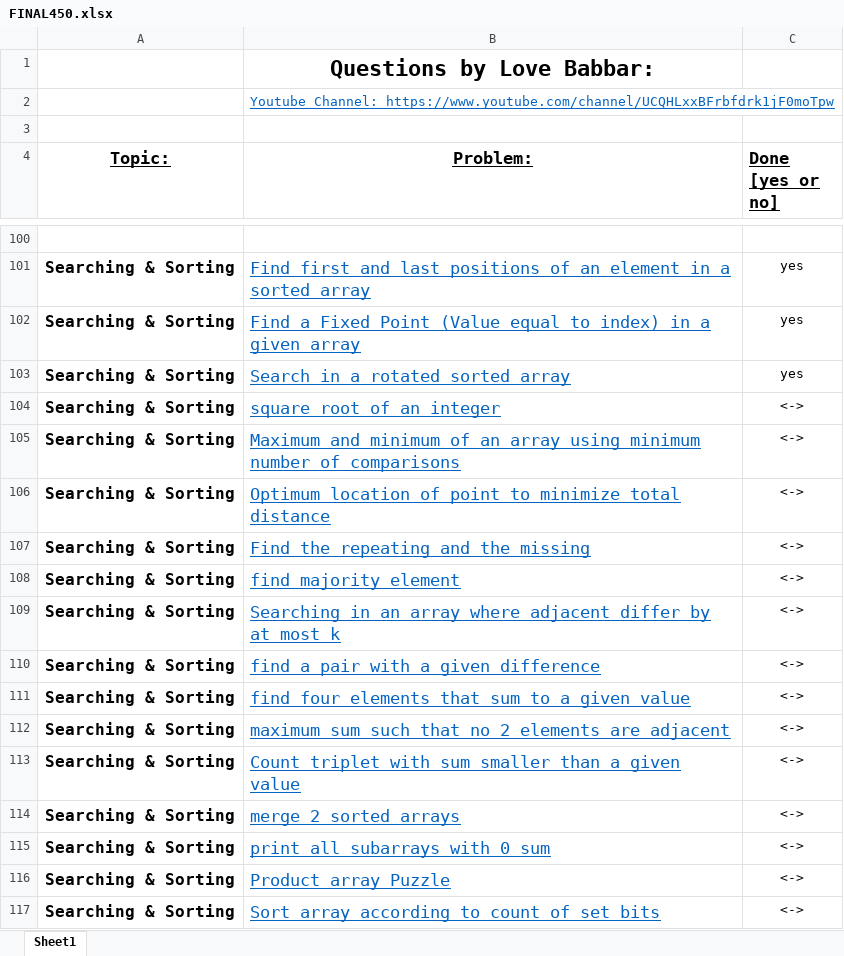
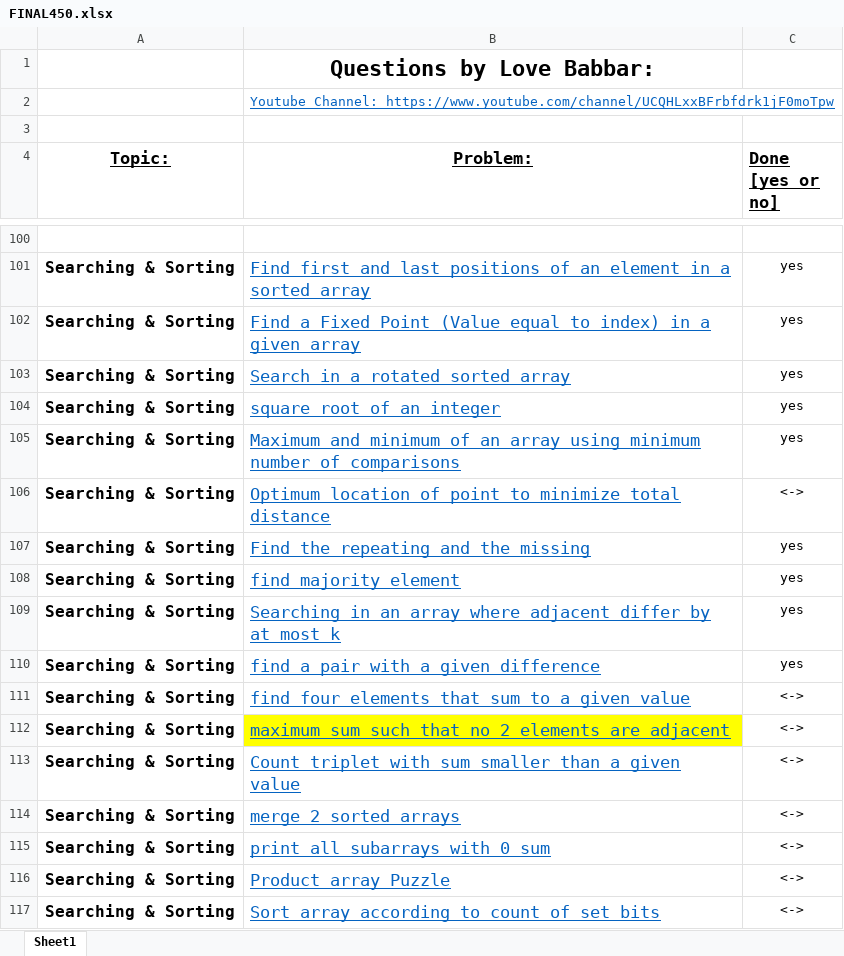
Before and after one commit to lakshay2000/450DSA, an Excel workbook: FINAL450.xlsx, sheet Sheet1, drawn as a sheet; only a part is shown, gaps mark what is left out; values as stored, in another font and other column widths than the file's, no borders; the diff names each change by its address in the sheet, - before the commit and + after, or states it on an @@ line.

```diff
--- a/FINAL450.xlsx (sheet Sheet1)
+++ b/FINAL450.xlsx (sheet Sheet1)
-C104:C105 (Done [yes or no]): <->
+C104:C105 (Done [yes or no]): yes
-C107:C110 (Done [yes or no]): <->
+C107:C110 (Done [yes or no]): yes
-B112 fill: none
+B112 fill: #FFFF00
```
Also changed, not shown: 5 other files.
